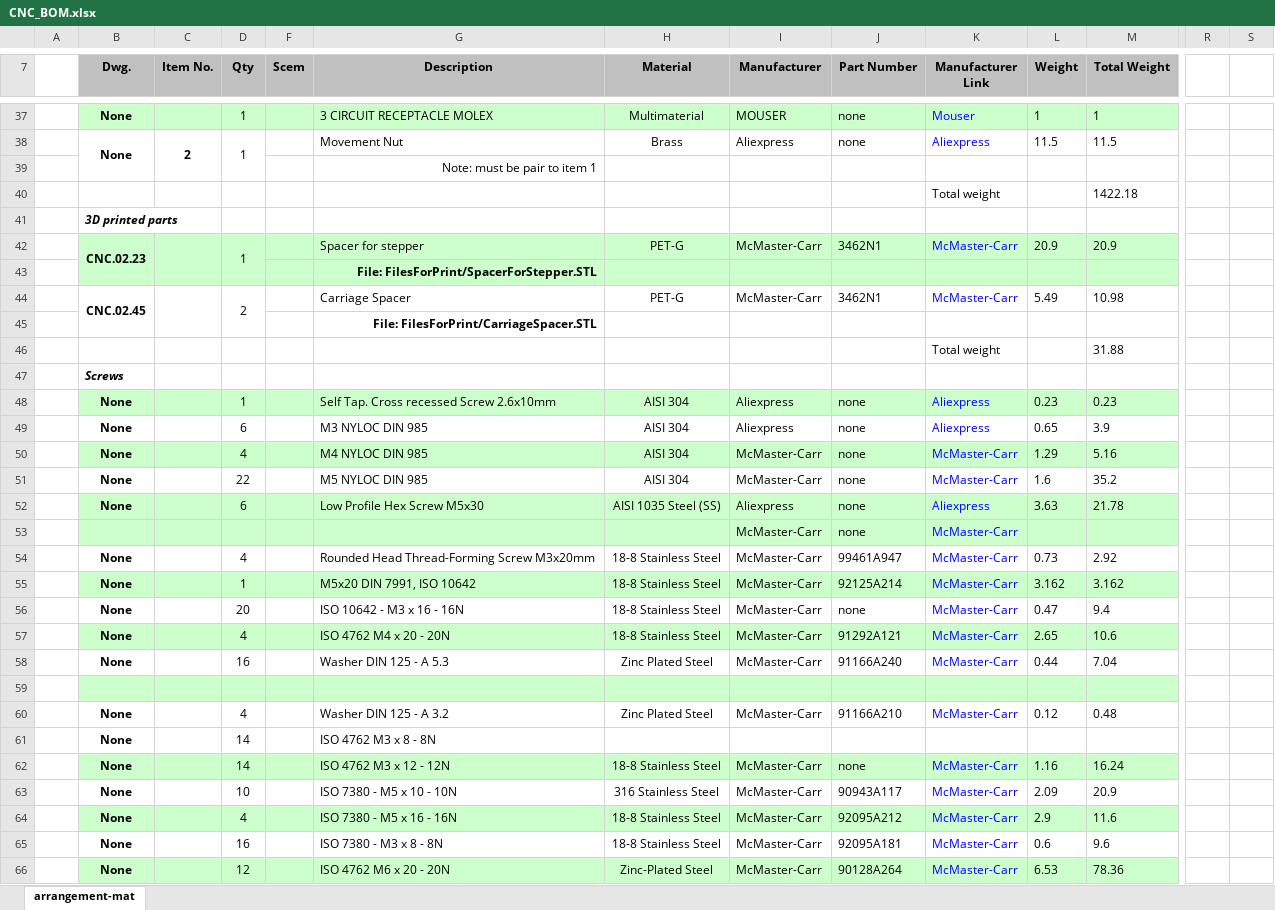
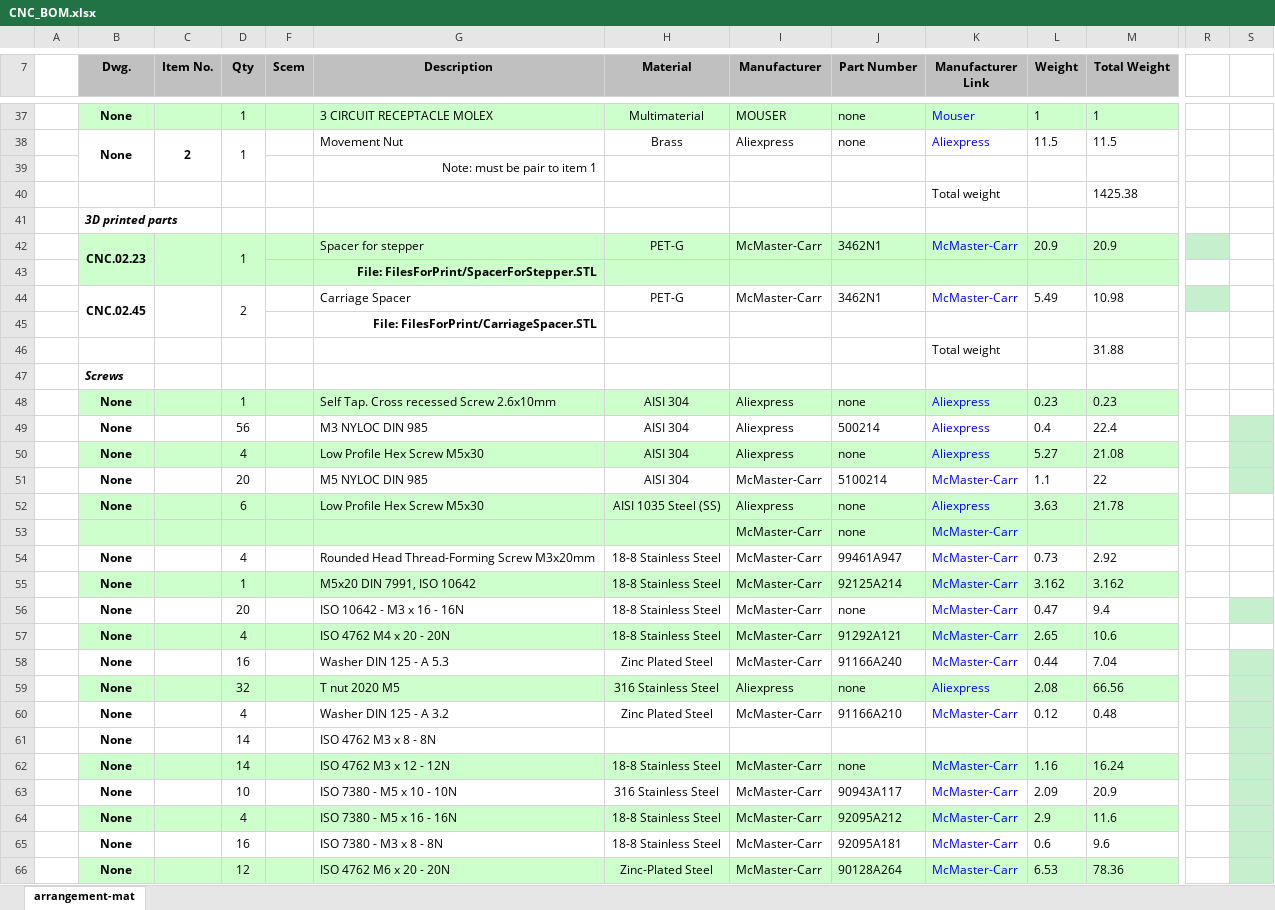
Before and after one commit to veresvr/LaserCNCMachine, an Excel workbook: Drawings/CNC_BOM.xlsx, sheet arrangement-mat, drawn as a sheet; only a part is shown, gaps mark what is left out; values as stored, in another font and other column widths than the file's, no borders; charts and pictures not drawn; removed rows and columns are numbered as before the commit, all else as after; rows hold the shown columns only; the diff covers the shown part only; the diff names each change by its address in the sheet, - before the commit and + after, or states it on an @@ line.

Commit message:
updated drawings, some little changes

```diff
--- a/Drawings/CNC_BOM.xlsx (sheet arrangement-mat)
+++ b/Drawings/CNC_BOM.xlsx (sheet arrangement-mat)
-M40 (Total Weight): 1422.18
+M40 (Total Weight): 1425.38
-R42 fill: none
+R42 fill: #C6EFCE
-R44 fill: none
+R44 fill: #C6EFCE
+row 49:  | None |  | 56 |  | M3 NYLOC DIN 985 | AISI 304 | Aliexpress | 500214 | Aliexpress | 0.4 | 22.4
-B50:D50 fill: none
+B50:D50 fill: #CCFFCC
-D50 (Qty): 6
+D50 (Qty): 4
-F50:M50 fill: none
+F50:M50 fill: #CCFFCC
-G50 (Description): M3 NYLOC DIN 985
+G50 (Description): Low Profile Hex Screw M5x30
-L50 (Weight): 0.65
+L50 (Weight): 5.27
-M50 (Total Weight): 3.9
+M50 (Total Weight): 21.08
-S50 fill: none
+S50 fill: #C6EFCE
-row 50:  | None |  | 4 |  | M4 NYLOC DIN 985 | AISI 304 | McMaster-Carr | none | McMaster-Carr | 1.29 | 5.16
-D51 (Qty): 22
+D51 (Qty): 20
-J51 (Part Number): none
+J51 (Part Number): 5100214
-L51 (Weight): 1.6
+L51 (Weight): 1.1
-M51 (Total Weight): 35.2
+M51 (Total Weight): 22
-S51 fill: none
+S51 fill: #C6EFCE
-S56 fill: none
+S56 fill: #C6EFCE
-S58:S66 fill: none
+S58:S66 fill: #C6EFCE
-row 59: (empty)
+row 59:  | None |  | 32 |  | T nut 2020 М5 | 316 Stainless Steel | Aliexpress | none | Aliexpress | 2.08 | 66.56
```
Also changed, not shown: 8 edited cells and cell formats elsewhere in this sheet, 21 other files.
